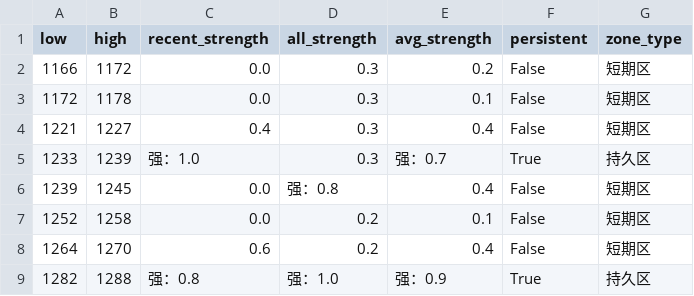
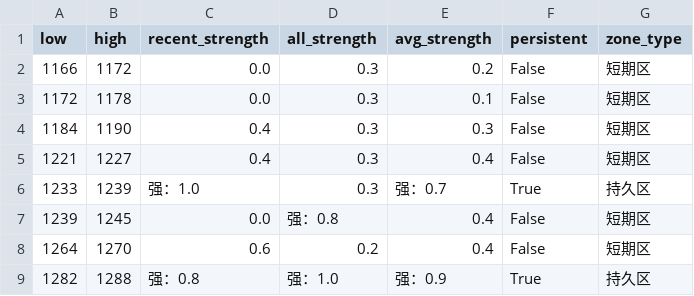
Before and after one commit to CMUJIN/trading, a CSV file: docs/JM2601/JM2601_chipzones_hybrid.csv, drawn as a sheet.

```diff
--- a/docs/JM2601/JM2601_chipzones_hybrid.csv
+++ b/docs/JM2601/JM2601_chipzones_hybrid.csv
@@ -3,2 +3,3 @@
 1172,1178,0.0,0.3,0.1,False,短期区
+1184,1190,0.4,0.3,0.3,False,短期区
 1221,1227,0.4,0.3,0.4,False,短期区
@@ -6,3 +7,2 @@
 1239,1245,0.0,强：0.8,0.4,False,短期区
-1252,1258,0.0,0.2,0.1,False,短期区
 1264,1270,0.6,0.2,0.4,False,短期区
```
Also changed, not shown: 2 other files.
